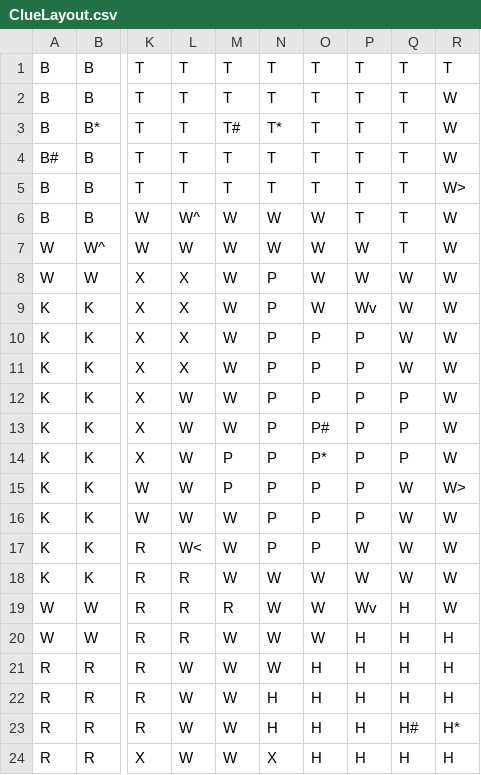
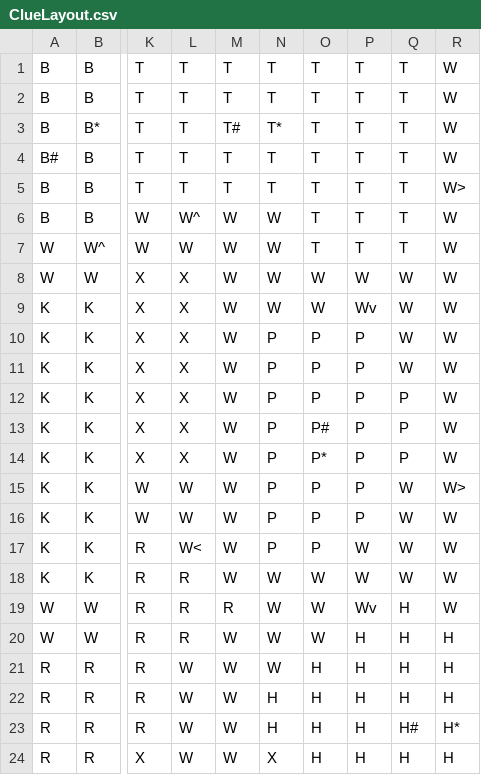
Before and after one commit to TaylorDashRodgers/ClueGame, a CSV file: data/ClueLayout.csv, drawn as a sheet; only a part is shown, gaps mark what is left out; the diff names each change by its address in the sheet, - before the commit and + after, or states it on an @@ line.

Commit message:
changed walkways to make board look nicer

```diff
--- a/data/ClueLayout.csv
+++ b/data/ClueLayout.csv
-R1: T
+R1: W
-O6:O7: W
+O6:O7: T
-P7: W
+P7: T
-N8:N9: P
+N8:N9: W
-L12:L14: W
+L12:L14: X
-M14:M15: P
+M14:M15: W
```
